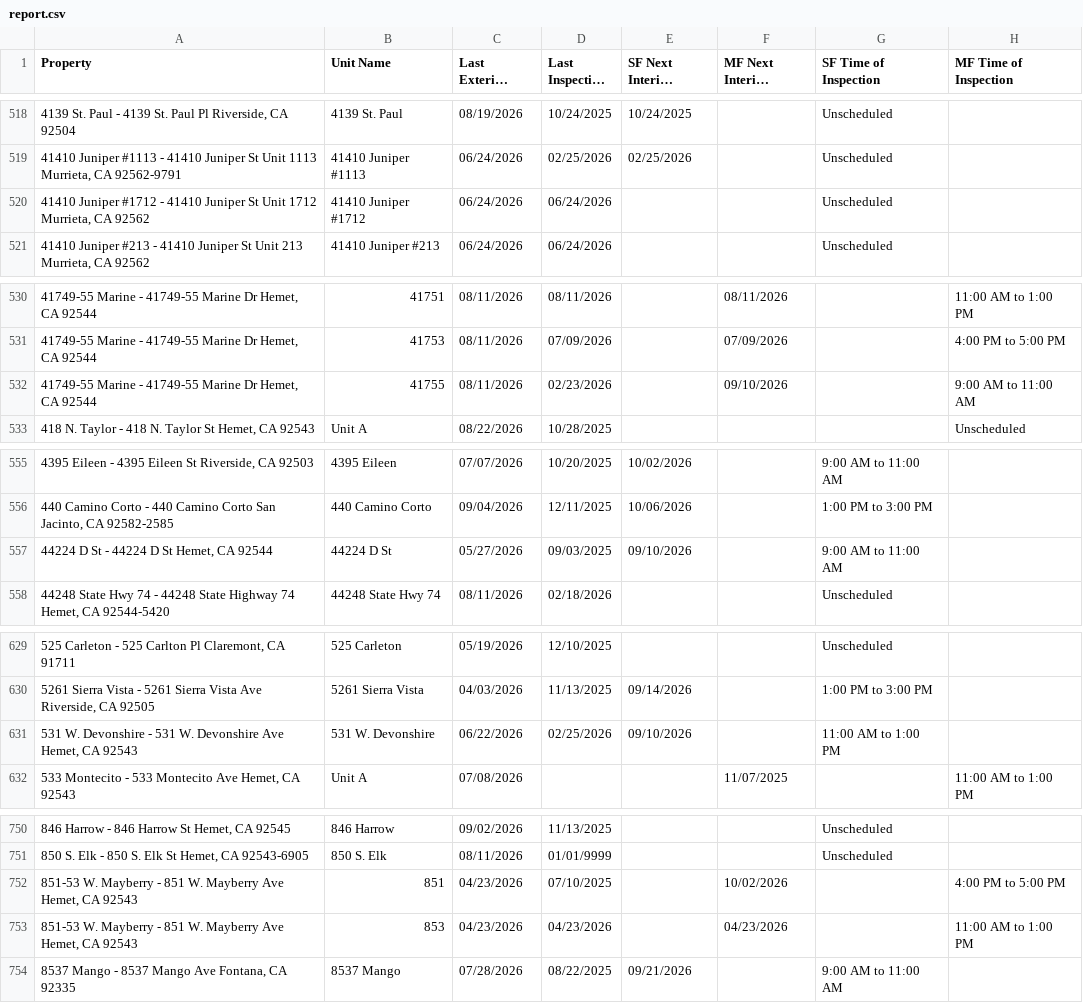
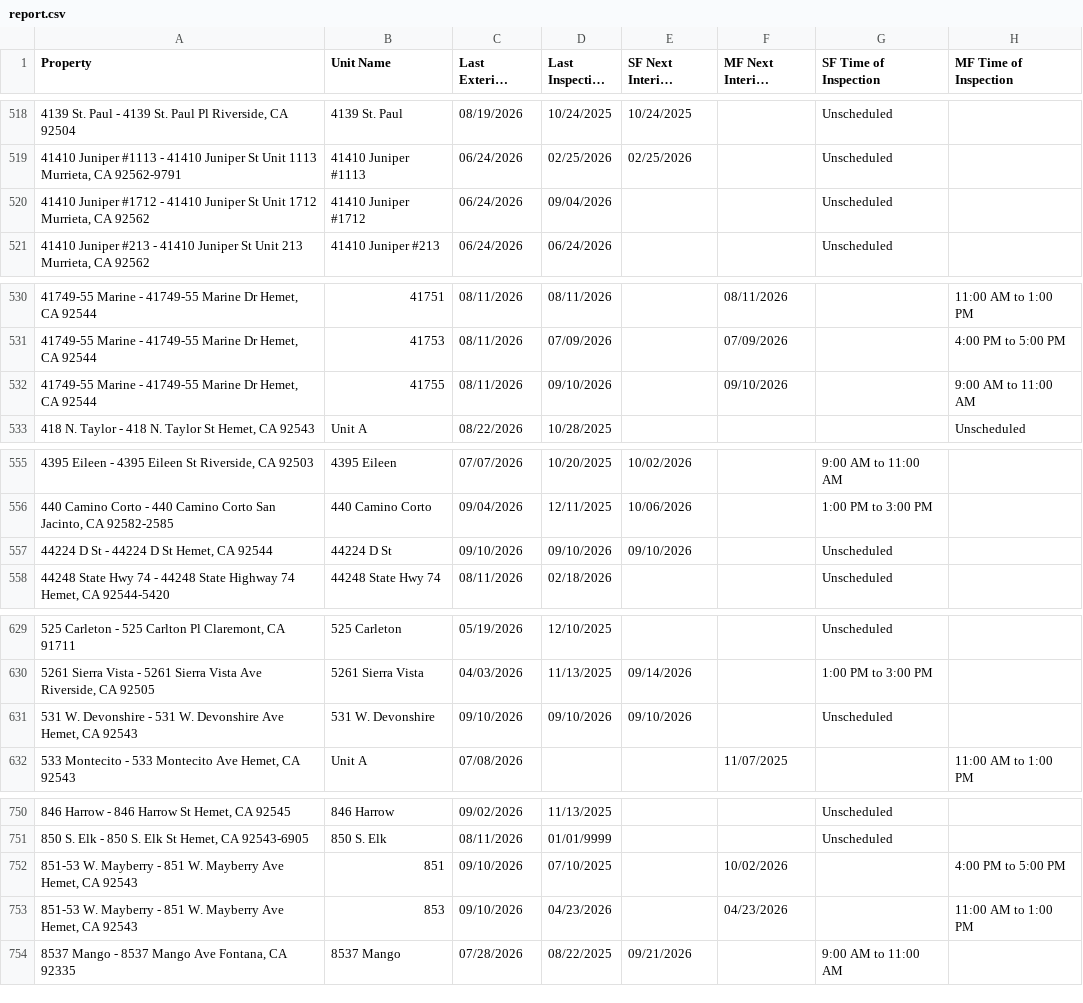
Before and after one commit to ryconn-pm/inspection-portal, a CSV file: data/report.csv, drawn as a sheet; only a part is shown, gaps mark what is left out; long unchanged cells end in …; the diff covers the shown part only; the diff names each change by its address in the sheet, - before the commit and + after, or states it on an @@ line.

Commit message:
Auto-update inspection report

```diff
--- a/data/report.csv
+++ b/data/report.csv
-D520 (Last Inspection Date): 06/24/2026
+D520 (Last Inspection Date): 09/04/2026
-D532 (Last Inspection Date): 02/23/2026
+D532 (Last Inspection Date): 09/10/2026
-C557 (Last Exterior Inspection): 05/27/2026
+C557 (Last Exterior Inspection): 09/10/2026
-D557 (Last Inspection Date): 09/03/2025
+D557 (Last Inspection Date): 09/10/2026
-G557 (SF Time of Inspection): 9:00 AM to 11:00 AM
+G557 (SF Time of Inspection): Unscheduled
-C631 (Last Exterior Inspection): 06/22/2026
+C631 (Last Exterior Inspection): 09/10/2026
-D631 (Last Inspection Date): 02/25/2026
+D631 (Last Inspection Date): 09/10/2026
-G631 (SF Time of Inspection): 11:00 AM to 1:00 PM
+G631 (SF Time of Inspection): Unscheduled
-C752:C753 (Last Exterior Inspection): 04/23/2026
+C752:C753 (Last Exterior Inspection): 09/10/2026
```
Also changed, not shown: 26 edited cells elsewhere in this file.
